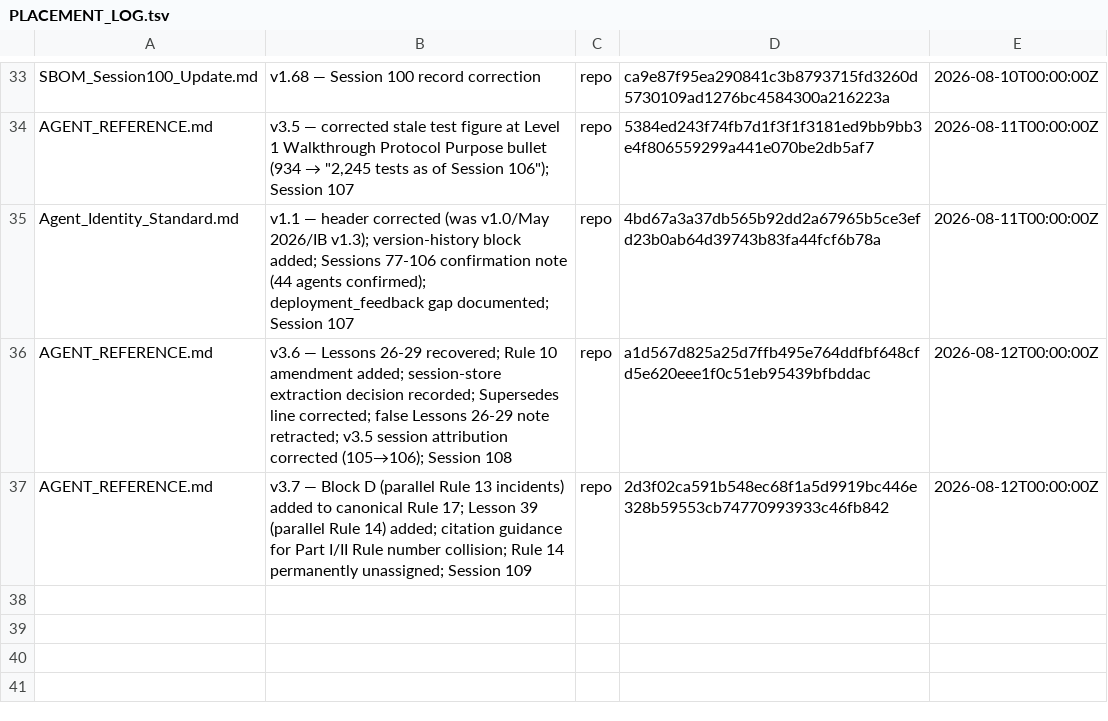
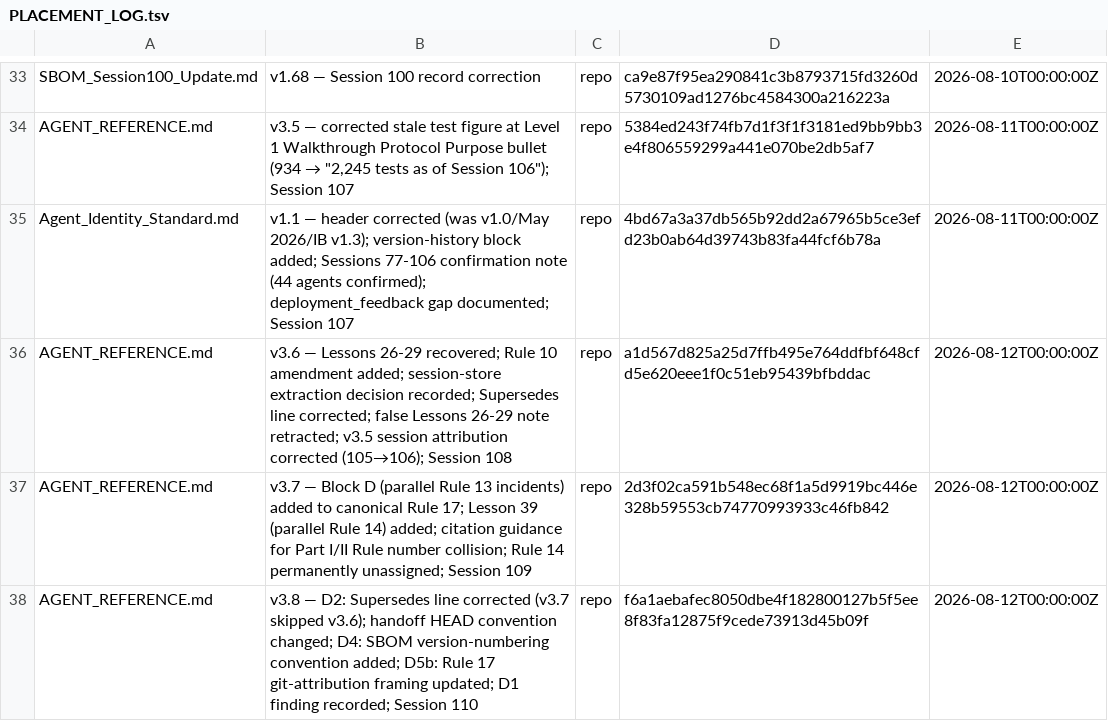
Before and after one commit to erichrumms/sovereign-platform, a TSV file: PLACEMENT_LOG.tsv, drawn as a sheet; only a part is shown, gaps mark what is left out; the diff names each change by its address in the sheet, - before the commit and + after, or states it on an @@ line.

Commit message:
docs: Session 110 close — AGENT_REFERENCE.md v3.8, D5a manifest gap filled
D1: Downloads inventory — 0 category-3 files; KNOWN GAP note in manifest
corrected (file exists in ~/Downloads, not absent from disk).

D2: AGENT_REFERENCE.md versioned to v3.8. Supersedes line corrected (v3.7
skipped v3.6 — second consecutive skip-a-version defect). Handoff HEAD
convention changed: close table no longer carries HEAD after push; terminal
HEAD is DOCUMENT_MANIFEST.tsv's responsibility. Footer corrected from stale v3.6.

D4: SBOM version-numbering convention established — per-session updates and
merged registries share one number space. Next available v1.78 (this session).
Convention recorded in AGENT_REFERENCE.md both parts.

D5a: 47 rows added to DOCUMENT_MANIFEST.tsv for Sessions 81-98 and 101-106
handoffs and SBOM updates; bounded gap from Session 109 fully resolved.

D5b: Rule 17 git-attribution example framing updated from open backlog item
to deliberately accepted state per Project Principal decision Aug 12, 2026.

PLACEMENT_LOG.tsv row 38 added for AGENT_REFERENCE.md v3.8.

```diff
--- a/PLACEMENT_LOG.tsv
+++ b/PLACEMENT_LOG.tsv
+row 38: AGENT_REFERENCE.md | v3.8 — D2: Supersedes line corrected (v3.7 skipped v3.6); handoff HEAD convention changed; D4: SBOM version-numbering convention added; D5b: Rule 17 git-attribution framing updated; D1 finding recorded; Session 110 | repo | f6a1aebafec8050dbe4f182800127b5f5ee8f83fa12875f9cede73913d45b09f | 2026-08-12T00:00:00Z
```
Also changed, not shown: 4 other files.
